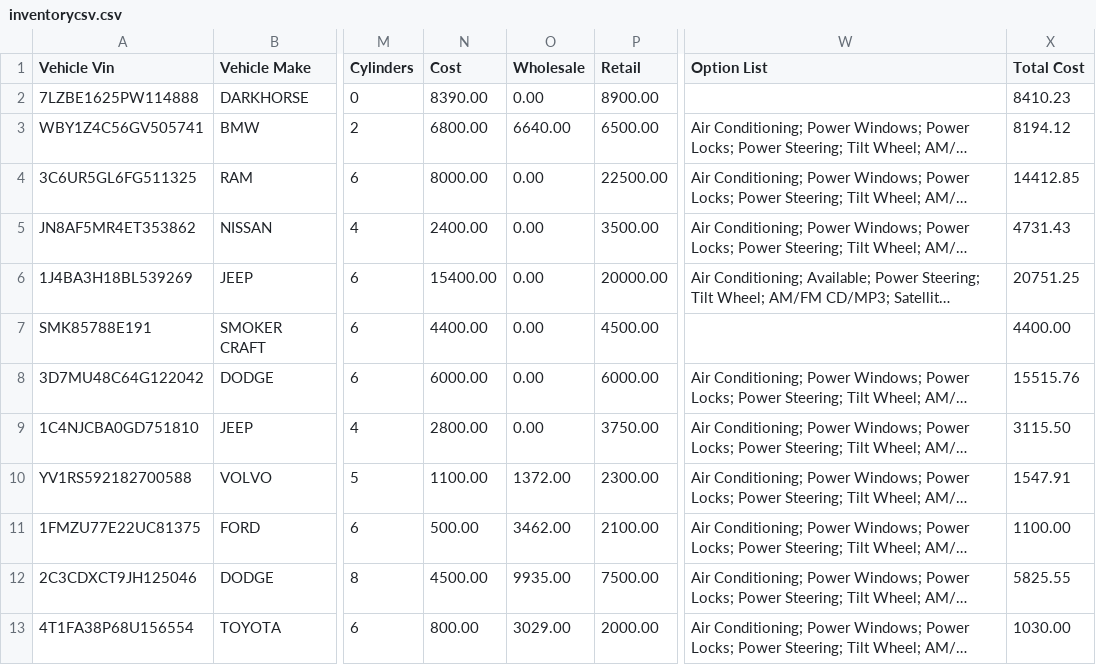
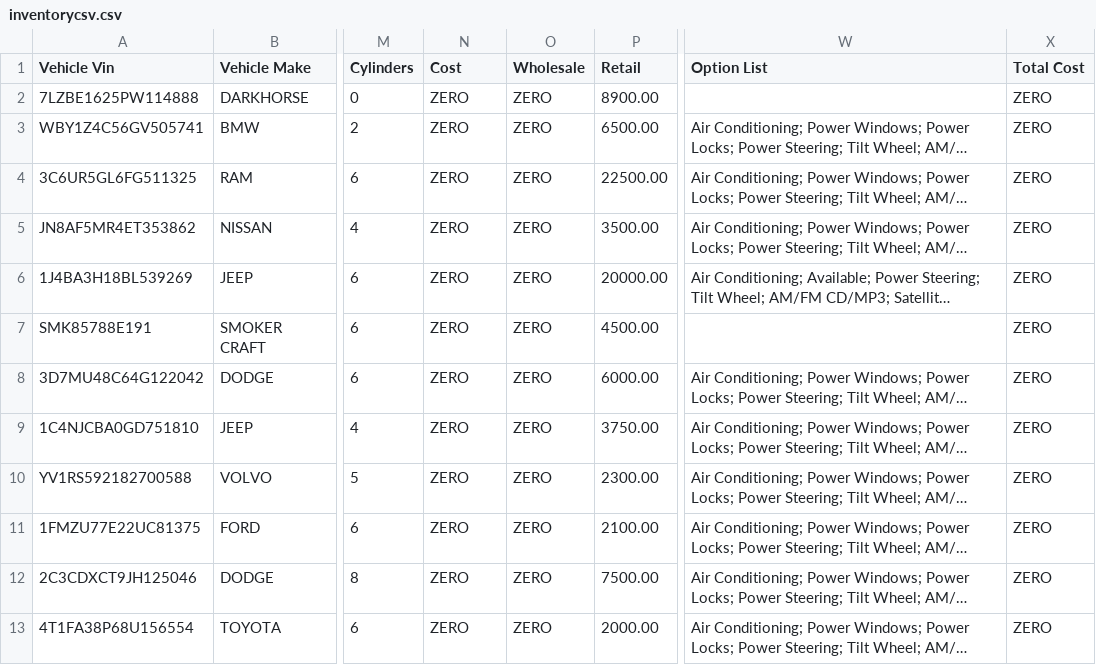
Before and after one commit to matt653/inventory, a CSV file: inventorycsv.csv, drawn as a sheet; only a part is shown, gaps mark what is left out; long unchanged cells end in …; the diff covers the shown part only; the diff names each change by its address in the sheet, - before the commit and + after, or states it on an @@ line.

Commit message:
auto: update inventory from sync

```diff
--- a/inventorycsv.csv
+++ b/inventorycsv.csv
-N2 (Cost): 8390.00
+N2 (Cost): ZERO
-O2 (Wholesale): 0.00
+O2 (Wholesale): ZERO
-X2 (Total Cost): 8410.23
+X2 (Total Cost): ZERO
-N3 (Cost): 6800.00
+N3 (Cost): ZERO
-O3 (Wholesale): 6640.00
+O3 (Wholesale): ZERO
-X3 (Total Cost): 8194.12
+X3 (Total Cost): ZERO
-N4 (Cost): 8000.00
+N4 (Cost): ZERO
-O4:O9 (Wholesale): 0.00
+O4:O9 (Wholesale): ZERO
-X4 (Total Cost): 14412.85
+X4 (Total Cost): ZERO
-N5 (Cost): 2400.00
+N5 (Cost): ZERO
-X5 (Total Cost): 4731.43
+X5 (Total Cost): ZERO
-N6 (Cost): 15400.00
+N6 (Cost): ZERO
-X6 (Total Cost): 20751.25
+X6 (Total Cost): ZERO
-N7 (Cost): 4400.00
+N7 (Cost): ZERO
-X7 (Total Cost): 4400.00
+X7 (Total Cost): ZERO
-N8 (Cost): 6000.00
+N8 (Cost): ZERO
-X8 (Total Cost): 15515.76
+X8 (Total Cost): ZERO
-N9 (Cost): 2800.00
+N9 (Cost): ZERO
-X9 (Total Cost): 3115.50
+X9 (Total Cost): ZERO
-N10 (Cost): 1100.00
+N10 (Cost): ZERO
-O10 (Wholesale): 1372.00
+O10 (Wholesale): ZERO
-X10 (Total Cost): 1547.91
+X10 (Total Cost): ZERO
-N11 (Cost): 500.00
+N11 (Cost): ZERO
-O11 (Wholesale): 3462.00
+O11 (Wholesale): ZERO
-X11 (Total Cost): 1100.00
+X11 (Total Cost): ZERO
-N12 (Cost): 4500.00
+N12 (Cost): ZERO
-O12 (Wholesale): 9935.00
+O12 (Wholesale): ZERO
-X12 (Total Cost): 5825.55
+X12 (Total Cost): ZERO
-N13 (Cost): 800.00
+N13 (Cost): ZERO
-O13 (Wholesale): 3029.00
+O13 (Wholesale): ZERO
-X13 (Total Cost): 1030.00
+X13 (Total Cost): ZERO
```
Also changed, not shown: 1 removed row and 102 edited cells elsewhere in this file.
